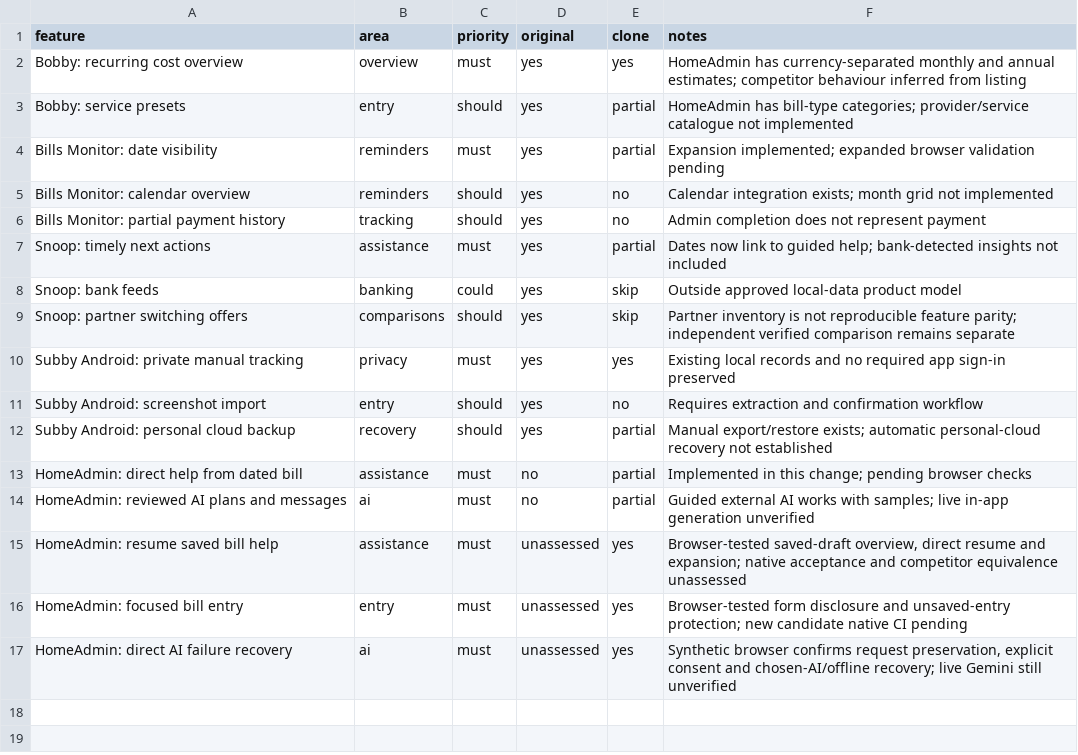
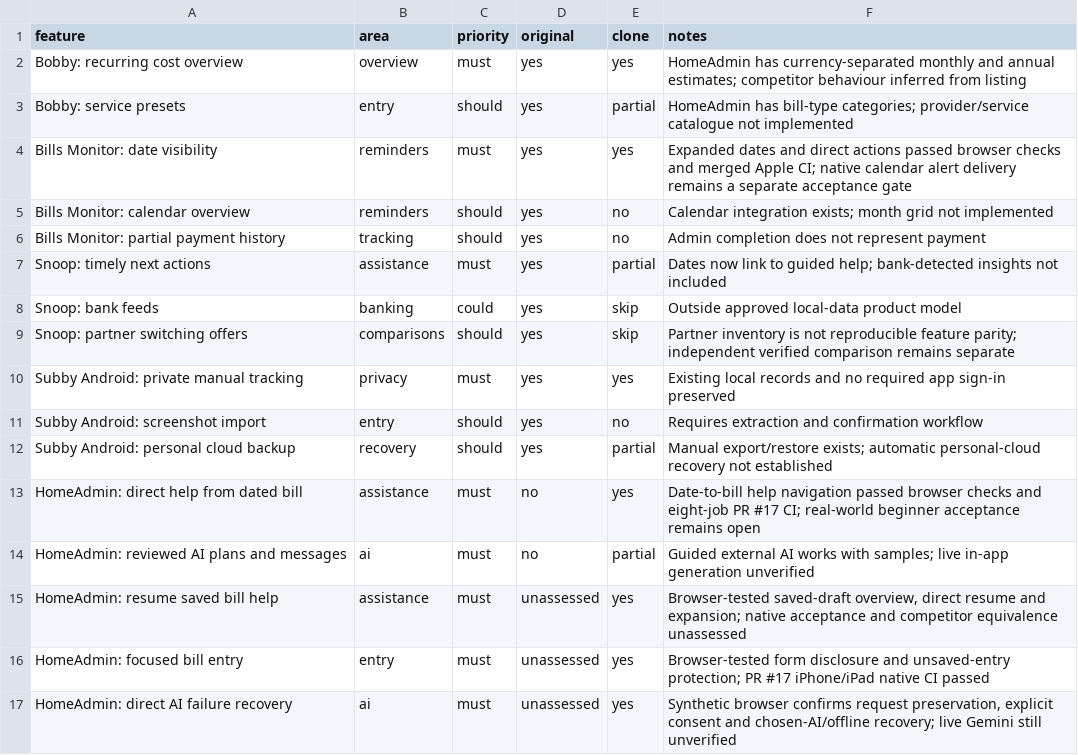
Before and after one commit to Tenaciousp/LifeAdmin-AI, a CSV file: lifeadmin_build/replica/features.csv, drawn as a sheet.

Commit message:
docs: reconcile parity matrix with merged iOS and browser evidence

```diff
--- a/lifeadmin_build/replica/features.csv
+++ b/lifeadmin_build/replica/features.csv
@@ -3,3 +3,3 @@ feature,area,priority,original,clone,notes
 "Bobby: service presets",entry,should,yes,partial,"HomeAdmin has bill-type categories; provider/service catalogue not implemented"
-"Bills Monitor: date visibility",reminders,must,yes,partial,"Expansion implemented; expanded browser validation pending"
+"Bills Monitor: date visibility",reminders,must,yes,yes,"Expanded dates and direct actions passed browser checks and merged Apple CI; native calendar alert delivery remains a separate acceptance gate"
 "Bills Monitor: calendar overview",reminders,should,yes,no,"Calendar integration exists; month grid not implemented"
@@ -12,6 +12,6 @@ feature,area,priority,original,clone,notes
 "Subby Android: personal cloud backup",recovery,should,yes,partial,"Manual export/restore exists; automatic personal-cloud recovery not established"
-"HomeAdmin: direct help from dated bill",assistance,must,no,partial,"Implemented in this change; pending browser checks"
+"HomeAdmin: direct help from dated bill",assistance,must,no,yes,"Date-to-bill help navigation passed browser checks and eight-job PR #17 CI; real-world beginner acceptance remains open"
 "HomeAdmin: reviewed AI plans and messages",ai,must,no,partial,"Guided external AI works with samples; live in-app generation unverified"
 "HomeAdmin: resume saved bill help",assistance,must,unassessed,yes,"Browser-tested saved-draft overview, direct resume and expansion; native acceptance and competitor equivalence unassessed"
-"HomeAdmin: focused bill entry",entry,must,unassessed,yes,"Browser-tested form disclosure and unsaved-entry protection; new candidate native CI pending"
+"HomeAdmin: focused bill entry",entry,must,unassessed,yes,"Browser-tested form disclosure and unsaved-entry protection; PR #17 iPhone/iPad native CI passed"
 "HomeAdmin: direct AI failure recovery",ai,must,unassessed,yes,"Synthetic browser confirms request preservation, explicit consent and chosen-AI/offline recovery; live Gemini still unverified"
```
